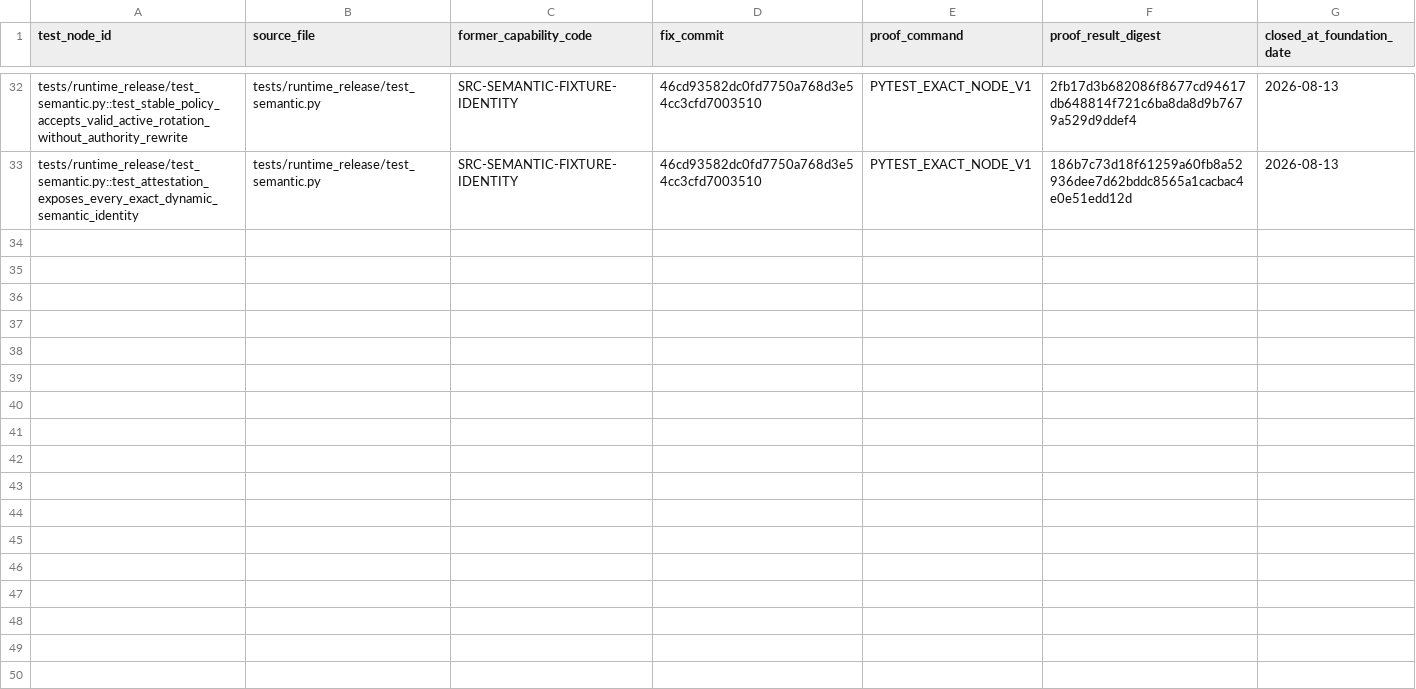
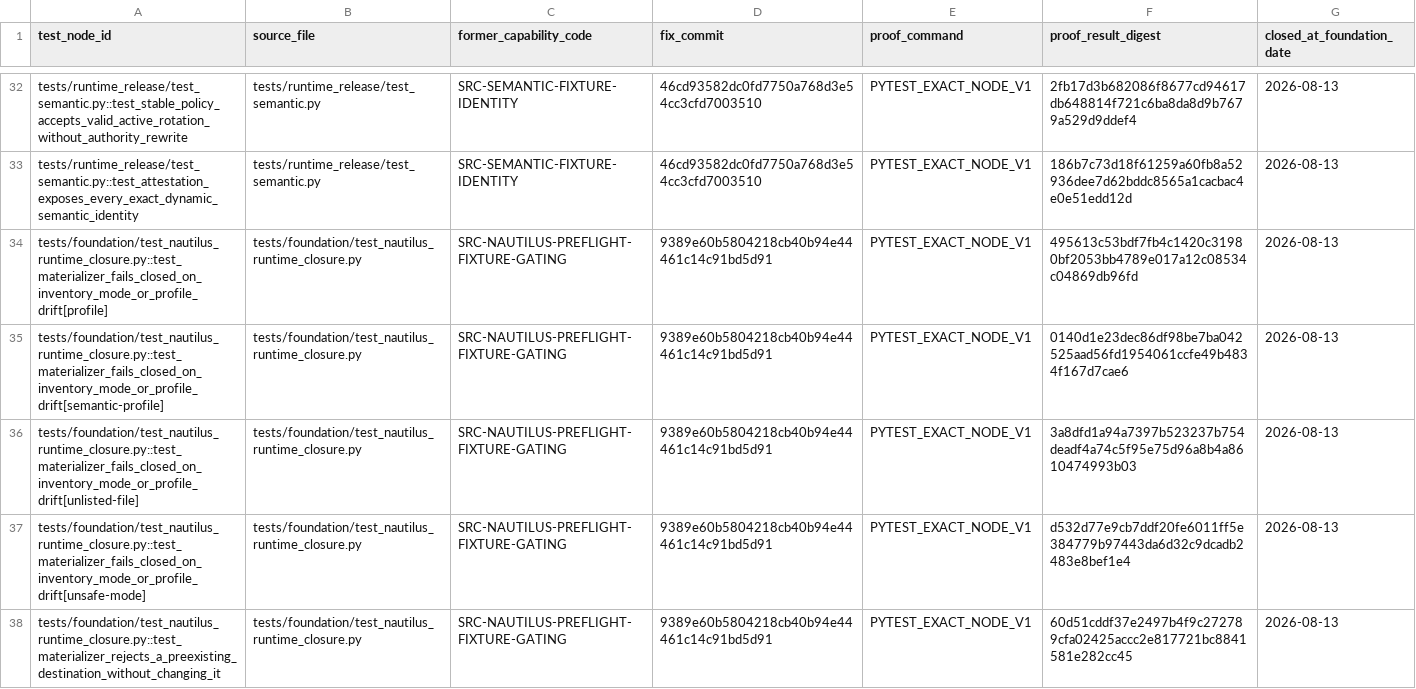
Before and after one commit to nam176hermes/Trading-Agent, a TSV file: docs/implementation/foundation-portable-defect-closure.tsv, drawn as a sheet; only a part is shown, gaps mark what is left out; the diff covers the shown part only.

Commit message:
test: close portable Nautilus preflight defects

```diff
--- a/docs/implementation/foundation-portable-defect-closure.tsv
+++ b/docs/implementation/foundation-portable-defect-closure.tsv
@@ -33 +33,6 @@ tests/runtime_release/test_semantic.py::test_stable_policy_accepts_valid_active_
 tests/runtime_release/test_semantic.py::test_attestation_exposes_every_exact_dynamic_semantic_identity	tests/runtime_release/test_semantic.py	SRC-SEMANTIC-FIXTURE-IDENTITY	46cd93582dc0fd7750a768d3e54cc3cfd7003510	PYTEST_EXACT_NODE_V1	186b7c73d18f61259a60fb8a52936dee7d62bddc8565a1cacbac4e0e51edd12d	2026-08-13
+tests/foundation/test_nautilus_runtime_closure.py::test_materializer_fails_closed_on_inventory_mode_or_profile_drift[profile]	tests/foundation/test_nautilus_runtime_closure.py	SRC-NAUTILUS-PREFLIGHT-FIXTURE-GATING	9389e60b5804218cb40b94e44461c14c91bd5d91	PYTEST_EXACT_NODE_V1	495613c53bdf7fb4c1420c31980bf2053bb4789e017a12c08534c04869db96fd	2026-08-13
+tests/foundation/test_nautilus_runtime_closure.py::test_materializer_fails_closed_on_inventory_mode_or_profile_drift[semantic-profile]	tests/foundation/test_nautilus_runtime_closure.py	SRC-NAUTILUS-PREFLIGHT-FIXTURE-GATING	9389e60b5804218cb40b94e44461c14c91bd5d91	PYTEST_EXACT_NODE_V1	0140d1e23dec86df98be7ba042525aad56fd1954061ccfe49b4834f167d7cae6	2026-08-13
+tests/foundation/test_nautilus_runtime_closure.py::test_materializer_fails_closed_on_inventory_mode_or_profile_drift[unlisted-file]	tests/foundation/test_nautilus_runtime_closure.py	SRC-NAUTILUS-PREFLIGHT-FIXTURE-GATING	9389e60b5804218cb40b94e44461c14c91bd5d91	PYTEST_EXACT_NODE_V1	3a8dfd1a94a7397b523237b754deadf4a74c5f95e75d96a8b4a8610474993b03	2026-08-13
+tests/foundation/test_nautilus_runtime_closure.py::test_materializer_fails_closed_on_inventory_mode_or_profile_drift[unsafe-mode]	tests/foundation/test_nautilus_runtime_closure.py	SRC-NAUTILUS-PREFLIGHT-FIXTURE-GATING	9389e60b5804218cb40b94e44461c14c91bd5d91	PYTEST_EXACT_NODE_V1	d532d77e9cb7ddf20fe6011ff5e384779b97443da6d32c9dcadb2483e8bef1e4	2026-08-13
+tests/foundation/test_nautilus_runtime_closure.py::test_materializer_rejects_a_preexisting_destination_without_changing_it	tests/foundation/test_nautilus_runtime_closure.py	SRC-NAUTILUS-PREFLIGHT-FIXTURE-GATING	9389e60b5804218cb40b94e44461c14c91bd5d91	PYTEST_EXACT_NODE_V1	60d51cddf37e2497b4f9c272789cfa02425accc2e817721bc8841581e282cc45	2026-08-13
```
Also changed, not shown: 12 added rows elsewhere in this file, 6 other files.
